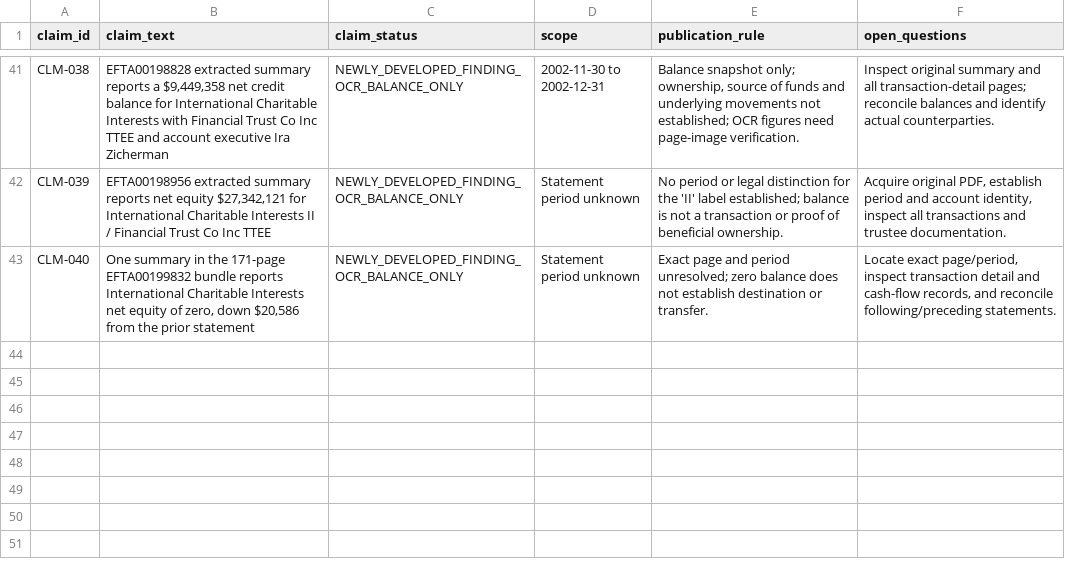
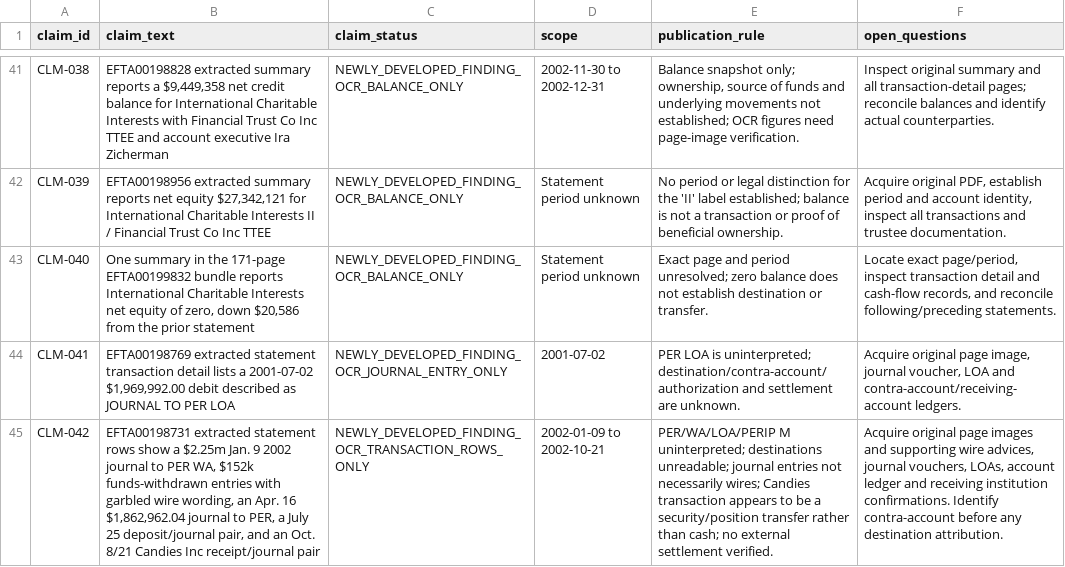
Before and after one commit to Evank253/Epstein-files-full-timeline-from-1980-to-current-2026, a CSV file: research/CLAIM-LEDGER-001.csv, drawn as a sheet; only a part is shown, gaps mark what is left out; the diff names each change by its address in the sheet, - before the commit and + after, or states it on an @@ line.

Commit message:
Add claims for journal entries and destination-unresolved withdrawal rows

```diff
--- a/research/CLAIM-LEDGER-001.csv
+++ b/research/CLAIM-LEDGER-001.csv
+row 44: CLM-041 | EFTA00198769 extracted statement transaction detail lists a 2001-07-02 $1,969,992.00 debit described as JOURNAL TO PER LOA | NEWLY_DEVELOPED_FINDING_OCR_JOURNAL_ENTRY_ONLY | 2001-07-02 | PER LOA is uninterpreted; destination/contra-account/authorization and settlement are unknown. | Acquire original page image, journal voucher, LOA and contra-account/receiving-account ledgers.
+row 45: CLM-042 | EFTA00198731 extracted statement rows show a $2.25m Jan. 9 2002 journal to PER WA, $152k funds-withdrawn entries with garbled wire wording, an Apr. 16 $1,862,962.04 journal to PER, a July 25 deposit/journal pair, and an Oct. 8/21 Candies Inc receipt/journal pair | NEWLY_DEVELOPED_FINDING_OCR_TRANSACTION_ROWS_ONLY | 2002-01-09 to 2002-10-21 | PER/WA/LOA/PERIP M uninterpreted; destinations unreadable; journal entries not necessarily wires; Candies transaction appears to be a security/position transfer rather than cash; no external settlement verified. | Acquire original page images and supporting wire advices, journal vouchers, LOAs, account ledger and receiving institution confirmations. Identify contra-account before any destination attribution.
```
